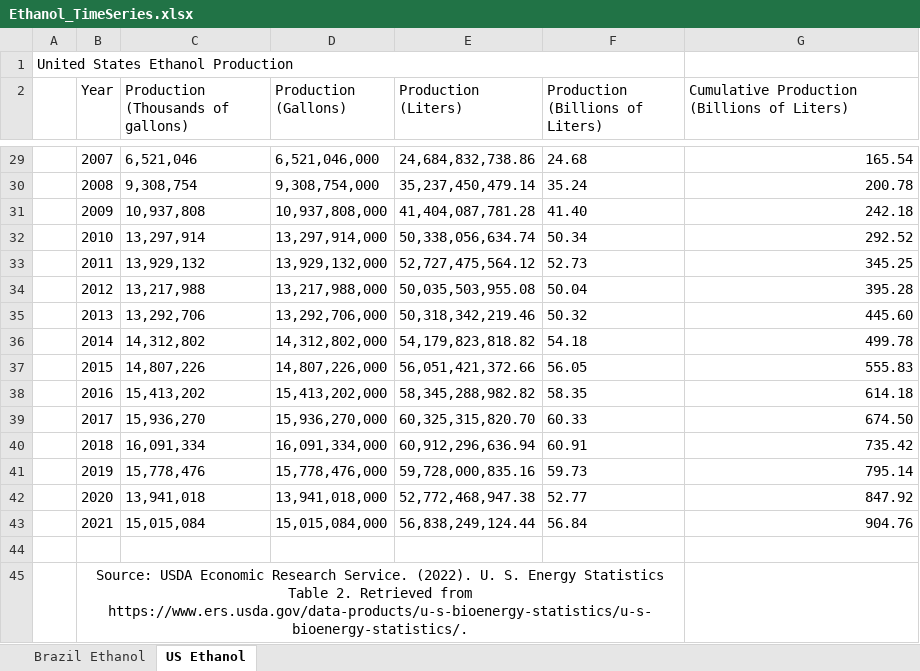
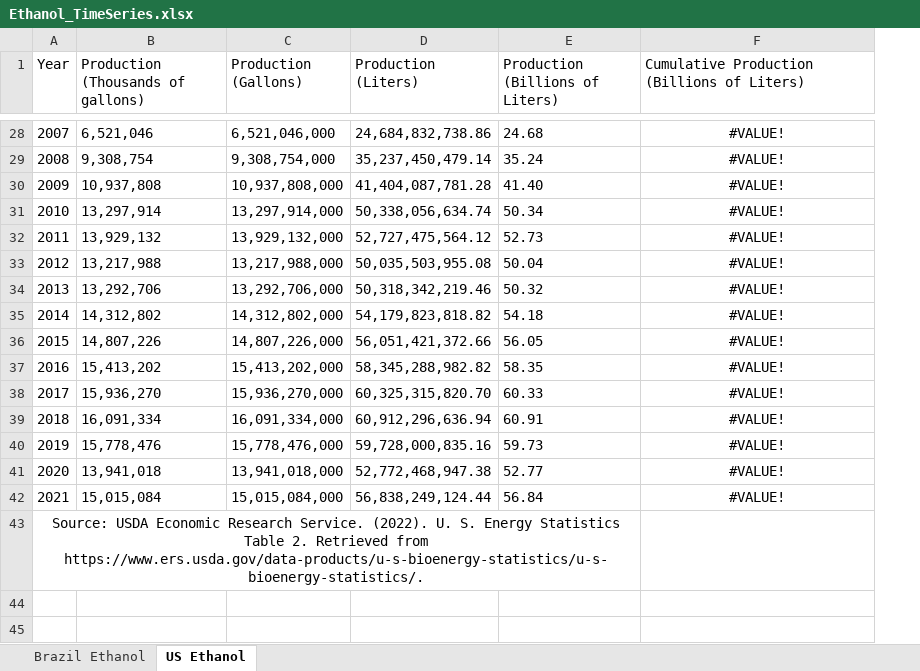
Before and after one commit to jennagreene22/HATCH_data, an Excel workbook: raw_data/Ethanol_TimeSeries.xlsx, sheet US Ethanol, drawn as a sheet; only a part is shown, gaps mark what is left out; values as stored, in another font and other column widths than the file's, no borders; removed rows and columns are numbered as before the commit, all else as after; the diff covers the shown part only; the diff names each change by its address in the sheet, - before the commit and + after, or states it on an @@ line.

```diff
--- a/raw_data/Ethanol_TimeSeries.xlsx (sheet US Ethanol)
+++ b/raw_data/Ethanol_TimeSeries.xlsx (sheet US Ethanol)
-column A, empty
-row 1: United States Ethanol Production
-F28:F42 alignment: right
+F28:F42 alignment: center
-F28: 165.54
+F28: #VALUE!
-F29: 200.78
+F29: #VALUE!
-F30: 242.18
+F30: #VALUE!
-F31: 292.52
+F31: #VALUE!
-F32: 345.25
+F32: #VALUE!
-F33: 395.28
+F33: #VALUE!
-F34: 445.60
+F34: #VALUE!
-F35: 499.78
+F35: #VALUE!
-F36: 555.83
+F36: #VALUE!
-F37: 614.18
+F37: #VALUE!
-F38: 674.50
+F38: #VALUE!
-F39: 735.42
+F39: #VALUE!
-F40: 795.14
+F40: #VALUE!
-F41: 847.92
+F41: #VALUE!
-F42: 904.76
+F42: #VALUE!
-row 44: (empty)
```
Also changed, not shown: 30 edited cells and cell formats elsewhere in this sheet, formulas that keep their value, raw_data/Motorcycles_numberregistered_ASEAN_thousands.xlsx, 13 other files.
